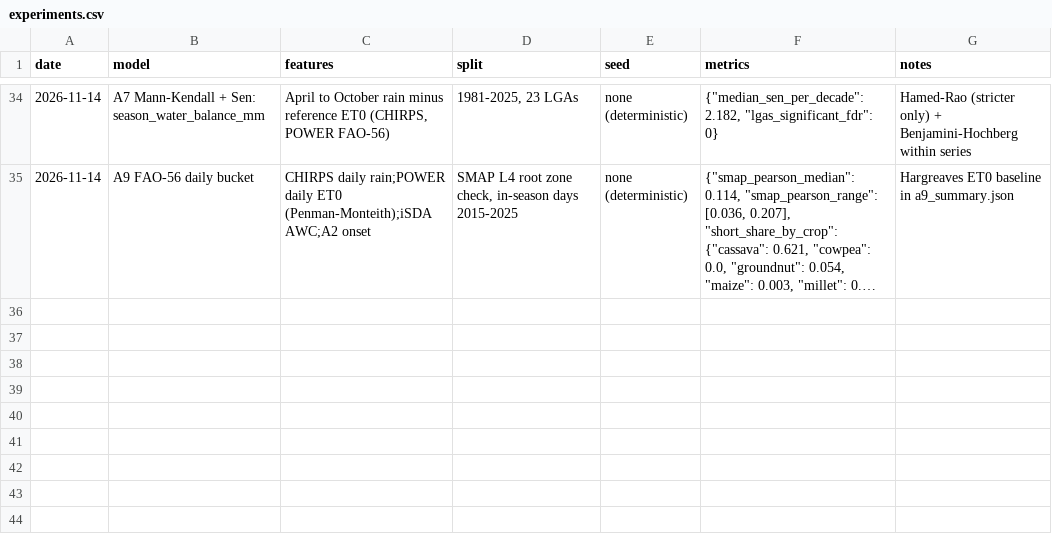
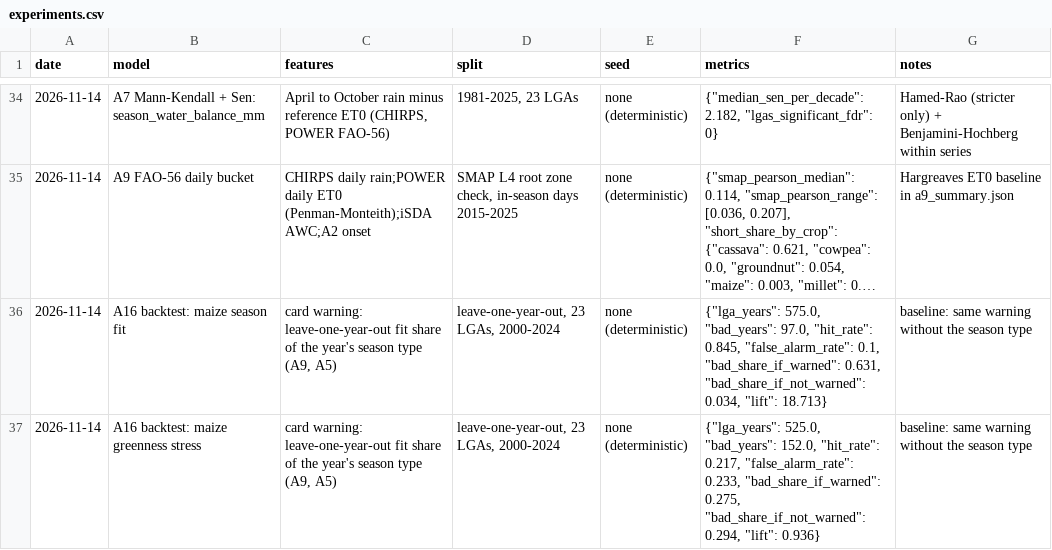
Before and after one commit to hendrixxD/FieldDynamics-Lab, a CSV file: docs/experiments.csv, drawn as a sheet; only a part is shown, gaps mark what is left out; long unchanged cells end in …; the diff names each change by its address in the sheet, - before the commit and + after, or states it on an @@ line.

Commit message:
Add the whole-system backtest (A16, R33)
For every LGA-year 2000-2024 the card's season warning is rebuilt for
that year's season type from the other years only, and compared with
what happened, against a baseline without the season type.

Maize season fit: hit rate 85%, false alarms 10%, lift 18.7x (no type:
81%, 29%, 7.1x). Partly circular, since a type is built from its own
season length; stated in the notebook. Greenness stress: lift 0.94, no
signal, as in A6. Of the four worst MODIS greenness years only 2017
(late start) passes; 2007, 2008 and 2014 were normal-rain years. No
bad season from official records is in the repo, so that PRD question
stays open.

```diff
--- a/docs/experiments.csv
+++ b/docs/experiments.csv
+row 36: 2026-11-14 | A16 backtest: maize season fit | card warning: leave-one-year-out fit share of the year's season type (A9, A5) | leave-one-year-out, 23 LGAs, 2000-2024 | none (deterministic) | {"lga_years": 575.0, "bad_years": 97.0, "hit_rate": 0.845, "false_alarm_rate": 0.1, "bad_share_if_warned": 0.631, "bad_share_if_not_warned": 0.034, "lift": 18.713} | baseline: same warning without the season type
+row 37: 2026-11-14 | A16 backtest: maize greenness stress | card warning: leave-one-year-out fit share of the year's season type (A9, A5) | leave-one-year-out, 23 LGAs, 2000-2024 | none (deterministic) | {"lga_years": 525.0, "bad_years": 152.0, "hit_rate": 0.217, "false_alarm_rate": 0.233, "bad_share_if_warned": 0.275, "bad_share_if_not_warned": 0.294, "lift": 0.936} | baseline: same warning without the season type
```
Also changed, not shown: 10 other files.
